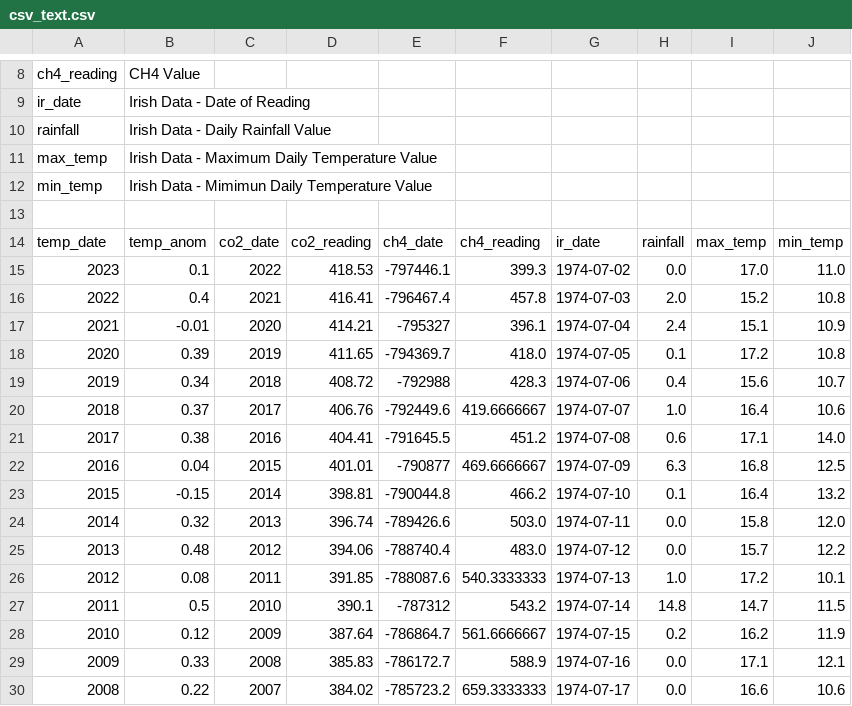
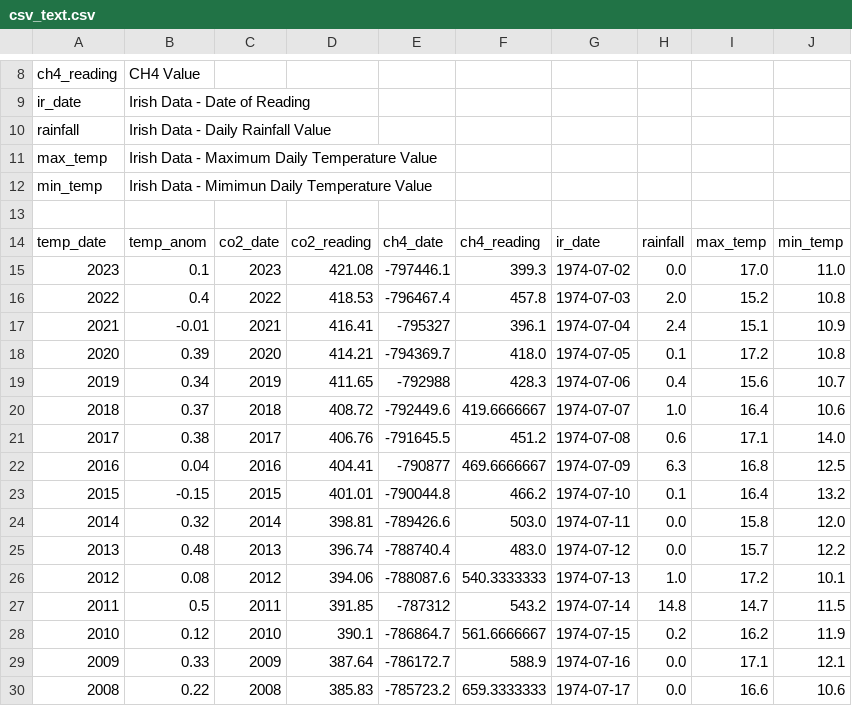
Before and after one commit to PeeBs68/prog_da_project2, a CSV file: exports/csv_text.csv, drawn as a sheet; only a part is shown, gaps mark what is left out; the diff covers the shown part only.

```diff
--- a/exports/csv_text.csv
+++ b/exports/csv_text.csv
@@ -14,17 +14,17 @@ min_temp,Irish Data - Mimimun Daily Temperature Value
 temp_date,temp_anom,co2_date,co2_reading,ch4_date,ch4_reading,ir_date,rainfall,max_temp,min_temp
-2023,0.1,2022,418.53,-797446.1,399.3,1974-07-02,0.0,17.0,11.0
-2022,0.4,2021,416.41,-796467.4,457.8,1974-07-03,2.0,15.2,10.8
-2021,-0.01,2020,414.21,-795327,396.1,1974-07-04,2.4,15.1,10.9
-2020,0.39,2019,411.65,-794369.7,418.0,1974-07-05,0.1,17.2,10.8
-2019,0.34,2018,408.72,-792988,428.3,1974-07-06,0.4,15.6,10.7
-2018,0.37,2017,406.76,-792449.6,419.6666667,1974-07-07,1.0,16.4,10.6
-2017,0.38,2016,404.41,-791645.5,451.2,1974-07-08,0.6,17.1,14.0
-2016,0.04,2015,401.01,-790877,469.6666667,1974-07-09,6.3,16.8,12.5
-2015,-0.15,2014,398.81,-790044.8,466.2,1974-07-10,0.1,16.4,13.2
-2014,0.32,2013,396.74,-789426.6,503.0,1974-07-11,0.0,15.8,12.0
-2013,0.48,2012,394.06,-788740.4,483.0,1974-07-12,0.0,15.7,12.2
-2012,0.08,2011,391.85,-788087.6,540.3333333,1974-07-13,1.0,17.2,10.1
-2011,0.5,2010,390.1,-787312,543.2,1974-07-14,14.8,14.7,11.5
-2010,0.12,2009,387.64,-786864.7,561.6666667,1974-07-15,0.2,16.2,11.9
-2009,0.33,2008,385.83,-786172.7,588.9,1974-07-16,0.0,17.1,12.1
-2008,0.22,2007,384.02,-785723.2,659.3333333,1974-07-17,0.0,16.6,10.6
+2023,0.1,2023,421.08,-797446.1,399.3,1974-07-02,0.0,17.0,11.0
+2022,0.4,2022,418.53,-796467.4,457.8,1974-07-03,2.0,15.2,10.8
+2021,-0.01,2021,416.41,-795327,396.1,1974-07-04,2.4,15.1,10.9
+2020,0.39,2020,414.21,-794369.7,418.0,1974-07-05,0.1,17.2,10.8
+2019,0.34,2019,411.65,-792988,428.3,1974-07-06,0.4,15.6,10.7
+2018,0.37,2018,408.72,-792449.6,419.6666667,1974-07-07,1.0,16.4,10.6
+2017,0.38,2017,406.76,-791645.5,451.2,1974-07-08,0.6,17.1,14.0
+2016,0.04,2016,404.41,-790877,469.6666667,1974-07-09,6.3,16.8,12.5
+2015,-0.15,2015,401.01,-790044.8,466.2,1974-07-10,0.1,16.4,13.2
+2014,0.32,2014,398.81,-789426.6,503.0,1974-07-11,0.0,15.8,12.0
+2013,0.48,2013,396.74,-788740.4,483.0,1974-07-12,0.0,15.7,12.2
+2012,0.08,2012,394.06,-788087.6,540.3333333,1974-07-13,1.0,17.2,10.1
+2011,0.5,2011,391.85,-787312,543.2,1974-07-14,14.8,14.7,11.5
+2010,0.12,2010,390.1,-786864.7,561.6666667,1974-07-15,0.2,16.2,11.9
+2009,0.33,2009,387.64,-786172.7,588.9,1974-07-16,0.0,17.1,12.1
+2008,0.22,2008,385.83,-785723.2,659.3333333,1974-07-17,0.0,16.6,10.6
```
Also changed, not shown: 10 edited cells elsewhere in this file, 3 other files.
